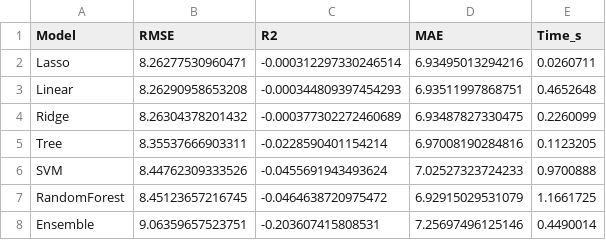
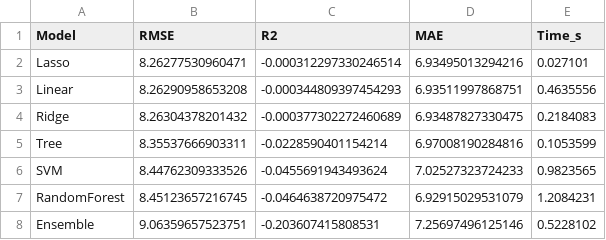
Before and after one commit to Rayapureddyhemasundhar/matlab-toolkit, a CSV file: outputs/model_comparison.csv, drawn as a sheet.

```diff
--- a/outputs/model_comparison.csv
+++ b/outputs/model_comparison.csv
@@ -1,8 +1,8 @@
 Model,RMSE,R2,MAE,Time_s
-Lasso,8.26277530960471,-0.000312297330246514,6.93495013294216,0.0260711
-Linear,8.26290958653208,-0.000344809397454293,6.93511997868751,0.4652648
-Ridge,8.26304378201432,-0.000377302272460689,6.93487827330475,0.2260099
-Tree,8.35537666903311,-0.0228590401154214,6.97008190284816,0.1123205
-SVM,8.44762309333526,-0.0455691943493624,7.02527323724233,0.9700888
-RandomForest,8.45123657216745,-0.0464638720975472,6.92915029531079,1.1661725
-Ensemble,9.06359657523751,-0.203607415808531,7.25697496125146,0.4490014
+Lasso,8.26277530960471,-0.000312297330246514,6.93495013294216,0.027101
+Linear,8.26290958653208,-0.000344809397454293,6.93511997868751,0.4635556
+Ridge,8.26304378201432,-0.000377302272460689,6.93487827330475,0.2184083
+Tree,8.35537666903311,-0.0228590401154214,6.97008190284816,0.1053599
+SVM,8.44762309333526,-0.0455691943493624,7.02527323724233,0.9823565
+RandomForest,8.45123657216745,-0.0464638720975472,6.92915029531079,1.2084231
+Ensemble,9.06359657523751,-0.203607415808531,7.25697496125146,0.5228102
```
Also changed, not shown: 12 other files.
